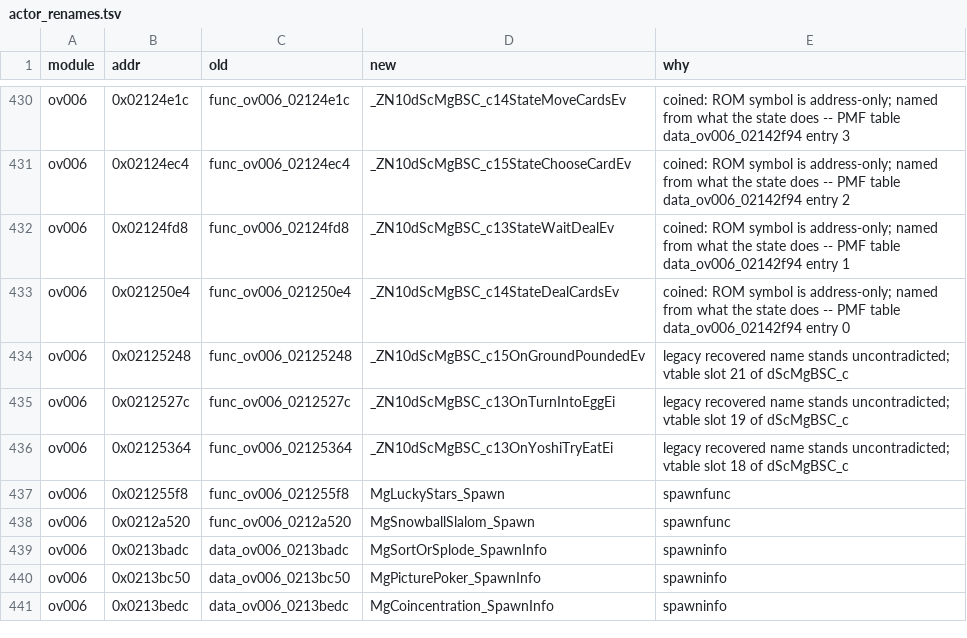
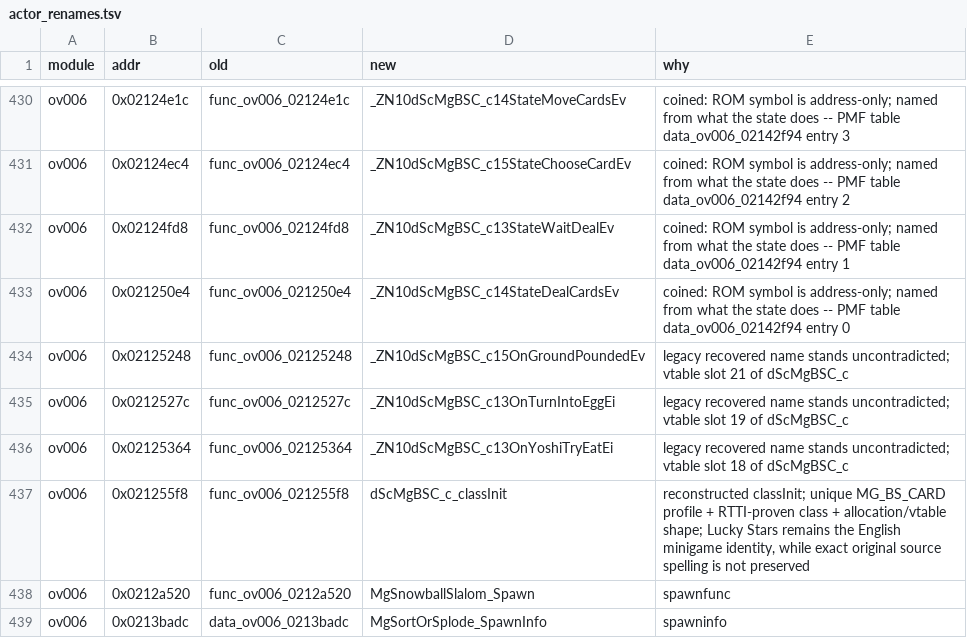
Before and after one commit to tangosdev/sm64ds-decomp, a TSV file: symbols/actor_renames.tsv, drawn as a sheet; only a part is shown, gaps mark what is left out; the shorter side is filled out with more unchanged rows.

Commit message:
minigames: reconstruct Lucky Stars C++ TU

```diff
--- a/symbols/actor_renames.tsv
+++ b/symbols/actor_renames.tsv
@@ -436,3 +436,3 @@ ov006	0x0212527c	func_ov006_0212527c	_ZN10dScMgBSC_c13OnTurnIntoEggEi	legacy rec
 ov006	0x02125364	func_ov006_02125364	_ZN10dScMgBSC_c13OnYoshiTryEatEi	legacy recovered name stands uncontradicted; vtable slot 18 of dScMgBSC_c
-ov006	0x021255f8	func_ov006_021255f8	MgLuckyStars_Spawn	spawnfunc
+ov006	0x021255f8	func_ov006_021255f8	dScMgBSC_c_classInit	reconstructed classInit; unique MG_BS_CARD profile + RTTI-proven class + allocation/vtable shape; Lucky Stars remains the English minigame identity, while exact original source spelling is not preserved
 ov006	0x0212a520	func_ov006_0212a520	MgSnowballSlalom_Spawn	spawnfunc
```
Also changed, not shown: symbols/profile_reconstruction_registry.tsv, 8 other files.
